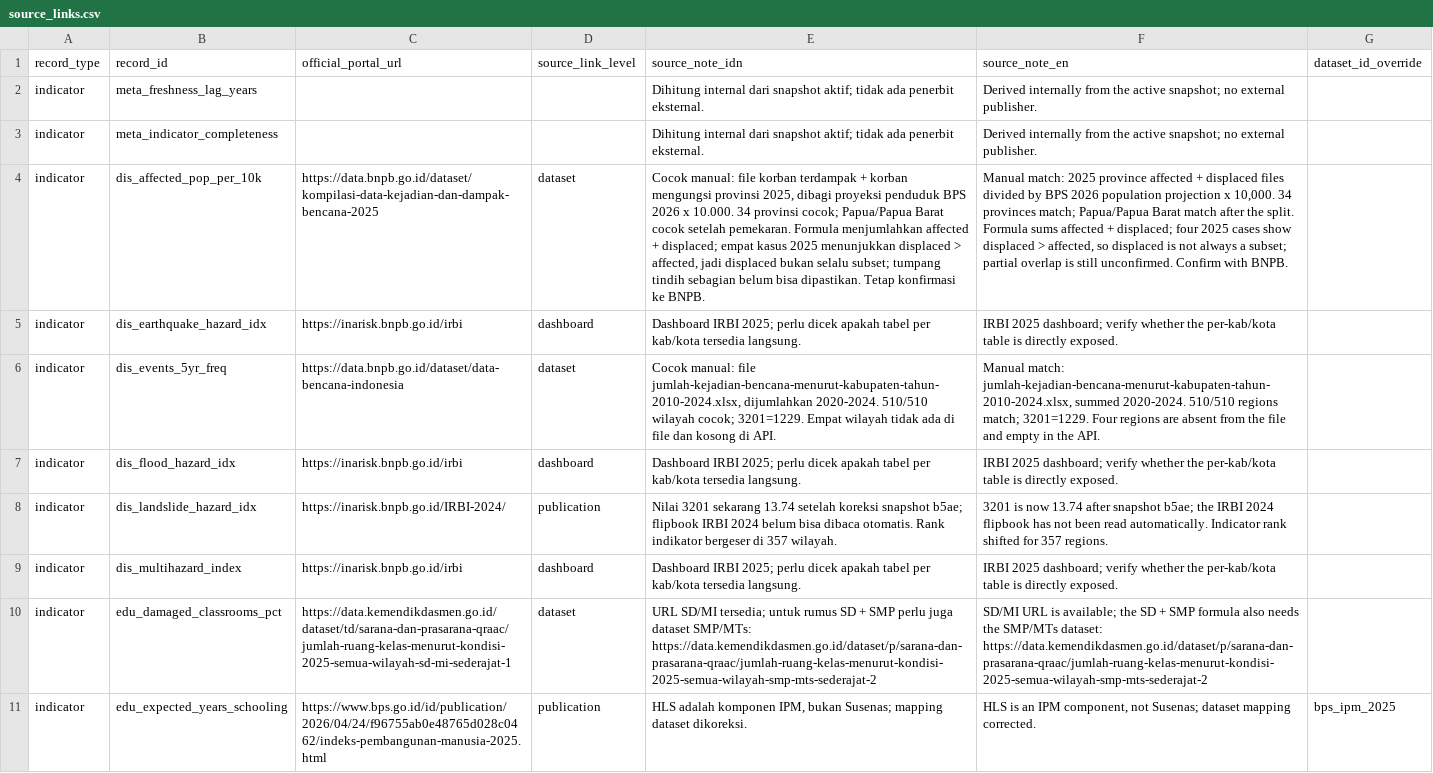
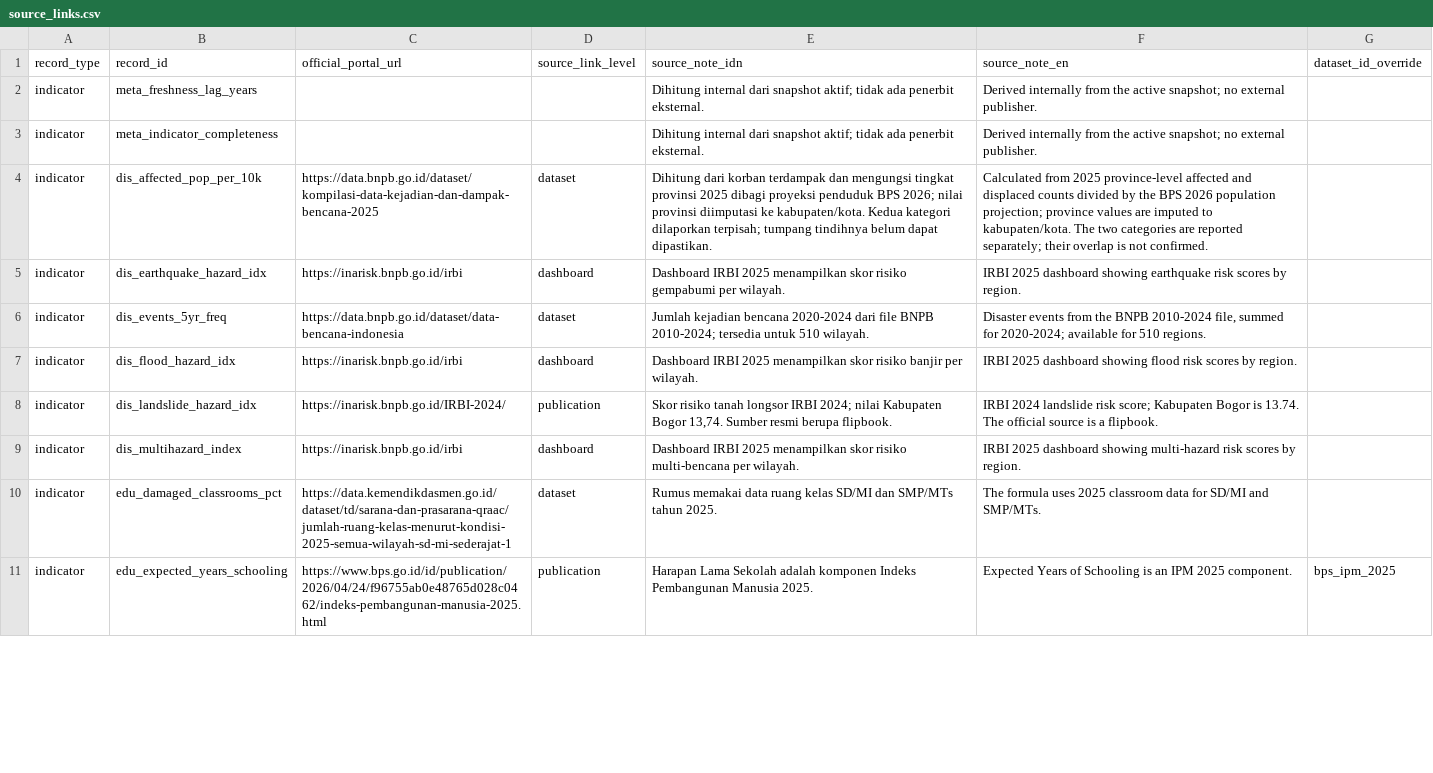
Before and after one commit to masean24/NusaMatra-DataHub, a CSV file: data/source_links.csv, drawn as a sheet; only a part is shown; the diff covers the shown part only; the diff names each change by its address in the sheet, - before the commit and + after, or states it on an @@ line.

Commit message:
fix(source-links): public notes, retired coverage, CI fixture
Rewrite API source notes for public readers, separate sanitation from the water exception, cover retired indicators in historical snapshots, and add a five-snapshot fixture test for clean CI.

```diff
--- a/data/source_links.csv
+++ b/data/source_links.csv
-E4 (source_note_idn): Cocok manual: file korban terdampak + korban mengungsi provinsi 2025, dibagi proyeksi penduduk BPS 2026 x 10.000. 34 provinsi cocok; Papua/Papua Barat cocok setelah pemekaran. Formula menjumlahkan affected + displaced; empat kasus 2025 menunjukkan displaced > affected, jadi displaced bukan selalu subset; tumpang tindih sebagian belum bisa dipastikan. Tetap konfirmasi ke BNPB.
+E4 (source_note_idn): Dihitung dari korban terdampak dan mengungsi tingkat provinsi 2025 dibagi proyeksi penduduk BPS 2026; nilai provinsi diimputasi ke kabupaten/kota. Kedua kategori dilaporkan terpisah; tumpang tindihnya belum dapat dipastikan.
-F4 (source_note_en): Manual match: 2025 province affected + displaced files divided by BPS 2026 population projection x 10,000. 34 provinces match; Papua/Papua Barat match after the split. Formula sums affected + displaced; four 2025 cases show displaced > affected, so displaced is not always a subset; partial overlap is still unconfirmed. Confirm with BNPB.
+F4 (source_note_en): Calculated from 2025 province-level affected and displaced counts divided by the BPS 2026 population projection; province values are imputed to kabupaten/kota. The two categories are reported separately; their overlap is not confirmed.
-E5 (source_note_idn): Dashboard IRBI 2025; perlu dicek apakah tabel per kab/kota tersedia langsung.
+E5 (source_note_idn): Dashboard IRBI 2025 menampilkan skor risiko gempabumi per wilayah.
-F5 (source_note_en): IRBI 2025 dashboard; verify whether the per-kab/kota table is directly exposed.
+F5 (source_note_en): IRBI 2025 dashboard showing earthquake risk scores by region.
-E6 (source_note_idn): Cocok manual: file jumlah-kejadian-bencana-menurut-kabupaten-tahun-2010-2024.xlsx, dijumlahkan 2020-2024. 510/510 wilayah cocok; 3201=1229. Empat wilayah tidak ada di file dan kosong di API.
+E6 (source_note_idn): Jumlah kejadian bencana 2020-2024 dari file BNPB 2010-2024; tersedia untuk 510 wilayah.
-F6 (source_note_en): Manual match: jumlah-kejadian-bencana-menurut-kabupaten-tahun-2010-2024.xlsx, summed 2020-2024. 510/510 regions match; 3201=1229. Four regions are absent from the file and empty in the API.
+F6 (source_note_en): Disaster events from the BNPB 2010-2024 file, summed for 2020-2024; available for 510 regions.
-E7 (source_note_idn): Dashboard IRBI 2025; perlu dicek apakah tabel per kab/kota tersedia langsung.
+E7 (source_note_idn): Dashboard IRBI 2025 menampilkan skor risiko banjir per wilayah.
-F7 (source_note_en): IRBI 2025 dashboard; verify whether the per-kab/kota table is directly exposed.
+F7 (source_note_en): IRBI 2025 dashboard showing flood risk scores by region.
-E8 (source_note_idn): Nilai 3201 sekarang 13.74 setelah koreksi snapshot b5ae; flipbook IRBI 2024 belum bisa dibaca otomatis. Rank indikator bergeser di 357 wilayah.
+E8 (source_note_idn): Skor risiko tanah longsor IRBI 2024; nilai Kabupaten Bogor 13,74. Sumber resmi berupa flipbook.
-F8 (source_note_en): 3201 is now 13.74 after snapshot b5ae; the IRBI 2024 flipbook has not been read automatically. Indicator rank shifted for 357 regions.
+F8 (source_note_en): IRBI 2024 landslide risk score; Kabupaten Bogor is 13.74. The official source is a flipbook.
-E9 (source_note_idn): Dashboard IRBI 2025; perlu dicek apakah tabel per kab/kota tersedia langsung.
+E9 (source_note_idn): Dashboard IRBI 2025 menampilkan skor risiko multi-bencana per wilayah.
-F9 (source_note_en): IRBI 2025 dashboard; verify whether the per-kab/kota table is directly exposed.
+F9 (source_note_en): IRBI 2025 dashboard showing multi-hazard risk scores by region.
-E10 (source_note_idn): URL SD/MI tersedia; untuk rumus SD + SMP perlu juga dataset SMP/MTs: https://data.kemendikdasmen.go.id/dataset/p/sarana-dan-prasarana-qraac/jumlah-ruang-kelas-menurut-kondisi-2025-semua-wilayah-smp-mts-sederajat-2
+E10 (source_note_idn): Rumus memakai data ruang kelas SD/MI dan SMP/MTs tahun 2025.
-F10 (source_note_en): SD/MI URL is available; the SD + SMP formula also needs the SMP/MTs dataset: https://data.kemendikdasmen.go.id/dataset/p/sarana-dan-prasarana-qraac/jumlah-ruang-kelas-menurut-kondisi-2025-semua-wilayah-smp-mts-sederajat-2
+F10 (source_note_en): The formula uses 2025 classroom data for SD/MI and SMP/MTs.
-E11 (source_note_idn): HLS adalah komponen IPM, bukan Susenas; mapping dataset dikoreksi.
+E11 (source_note_idn): Harapan Lama Sekolah adalah komponen Indeks Pembangunan Manusia 2025.
-F11 (source_note_en): HLS is an IPM component, not Susenas; dataset mapping corrected.
+F11 (source_note_en): Expected Years of Schooling is an IPM 2025 component.
```
Also changed, not shown: 4 added rows and 86 edited cells elsewhere in this file, 1 other file.
